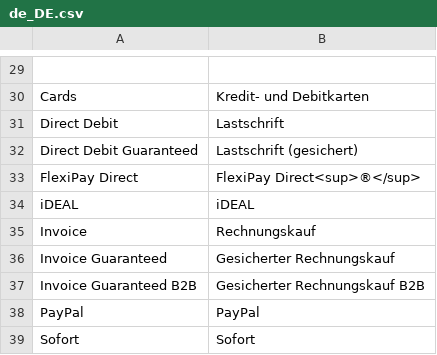
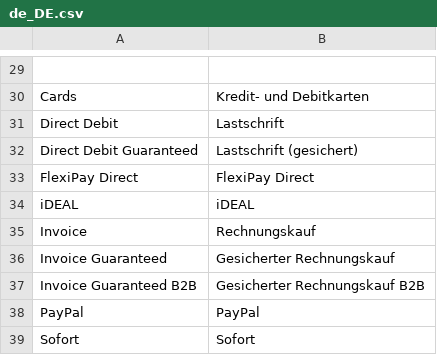
Before and after one commit to unzerdev/magento2, a CSV file: i18n/de_DE.csv, drawn as a sheet; only a part is shown, gaps mark what is left out.

```diff
--- a/i18n/de_DE.csv
+++ b/i18n/de_DE.csv
@@ -32,3 +32,3 @@
 "Direct Debit Guaranteed","Lastschrift (gesichert)"
-"FlexiPay Direct","FlexiPay Direct<sup>®</sup>"
+"FlexiPay Direct","FlexiPay Direct"
 "iDEAL","iDEAL"
```
Also changed, not shown: i18n/en_US.csv.
